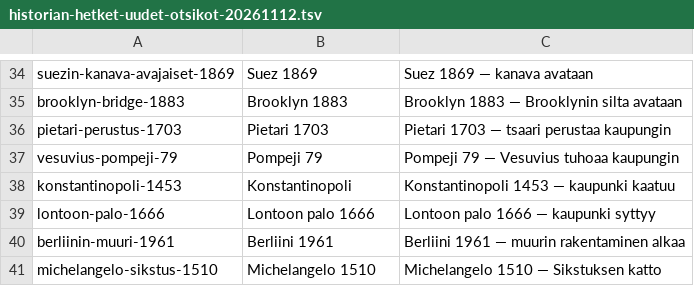
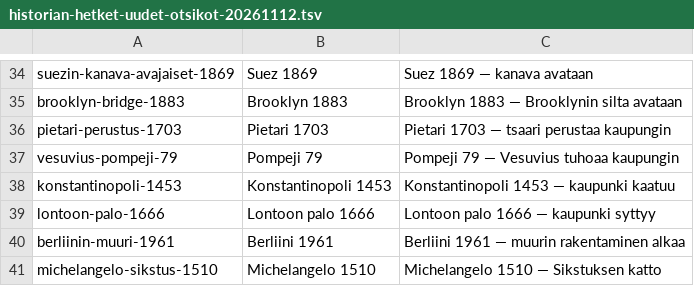
Before and after one commit to ravelius/Matkakirja, a TSV file: docs/raportit/historian-hetket-uudet-otsikot-20261112.tsv, drawn as a sheet; only a part is shown, gaps mark what is left out.

```diff
--- a/docs/raportit/historian-hetket-uudet-otsikot-20261112.tsv
+++ b/docs/raportit/historian-hetket-uudet-otsikot-20261112.tsv
@@ -37,3 +37,3 @@ pietari-perustus-1703	Pietari 1703	Pietari 1703 — tsaari perustaa kaupungin
 vesuvius-pompeji-79	Pompeji 79	Pompeji 79 — Vesuvius tuhoaa kaupungin
-konstantinopoli-1453	Konstantinopoli	Konstantinopoli 1453 — kaupunki kaatuu
+konstantinopoli-1453	Konstantinopoli 1453	Konstantinopoli 1453 — kaupunki kaatuu
 lontoon-palo-1666	Lontoon palo 1666	Lontoon palo 1666 — kaupunki syttyy
```
Also changed, not shown: 6 other files.
